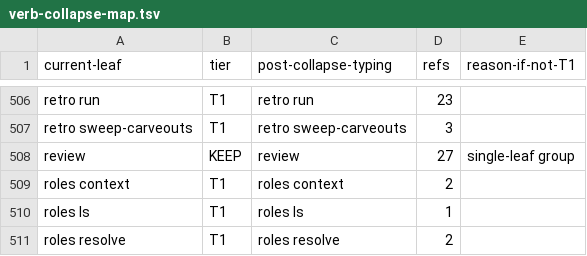
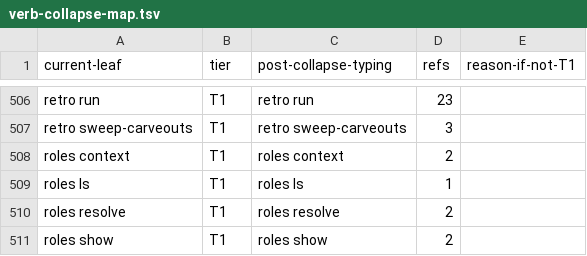
Before and after one commit to bllshttng/fno, a TSV file: scripts/ci/verb-collapse-map.tsv, drawn as a sheet; only a part is shown, gaps mark what is left out; the shorter side is filled out with more unchanged rows; the diff names each change by its address in the sheet, - before the commit and + after, or states it on an @@ line.

Commit message:
fix(verbs): the collapse map, curriculum, and tier comment learn the review root moved to rust

```diff
--- a/scripts/ci/verb-collapse-map.tsv
+++ b/scripts/ci/verb-collapse-map.tsv
-row 508: review | KEEP | review | 27 | single-leaf group
```
Also changed, not shown: 2 other files.
